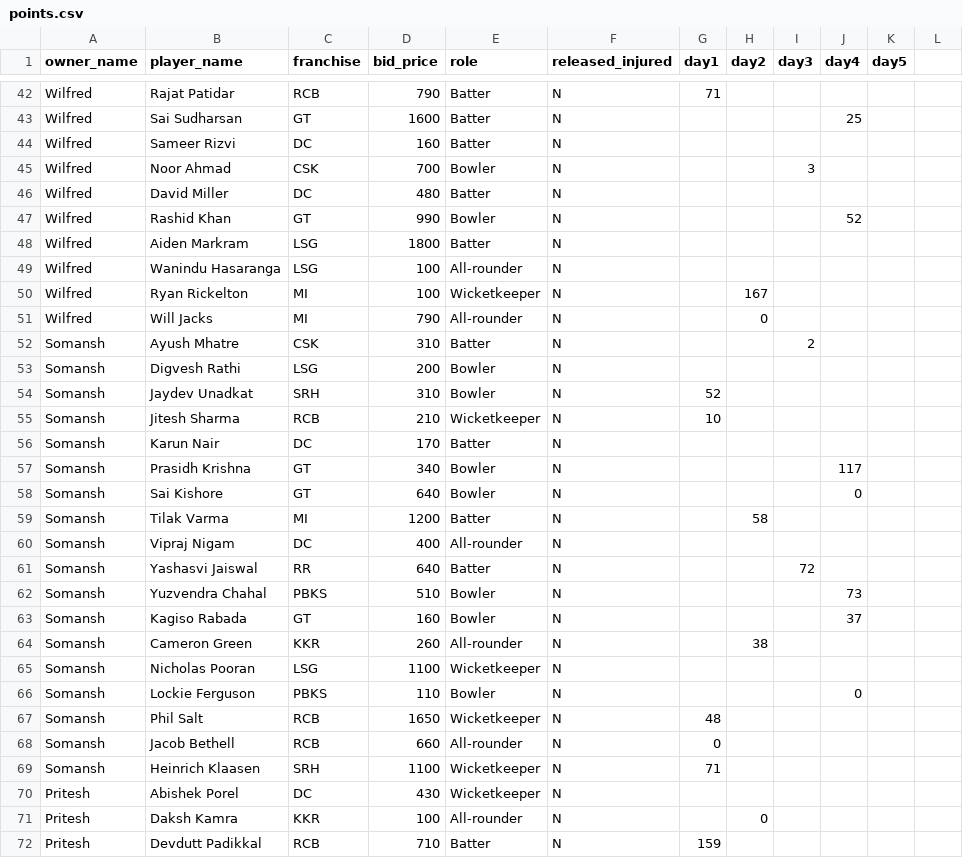
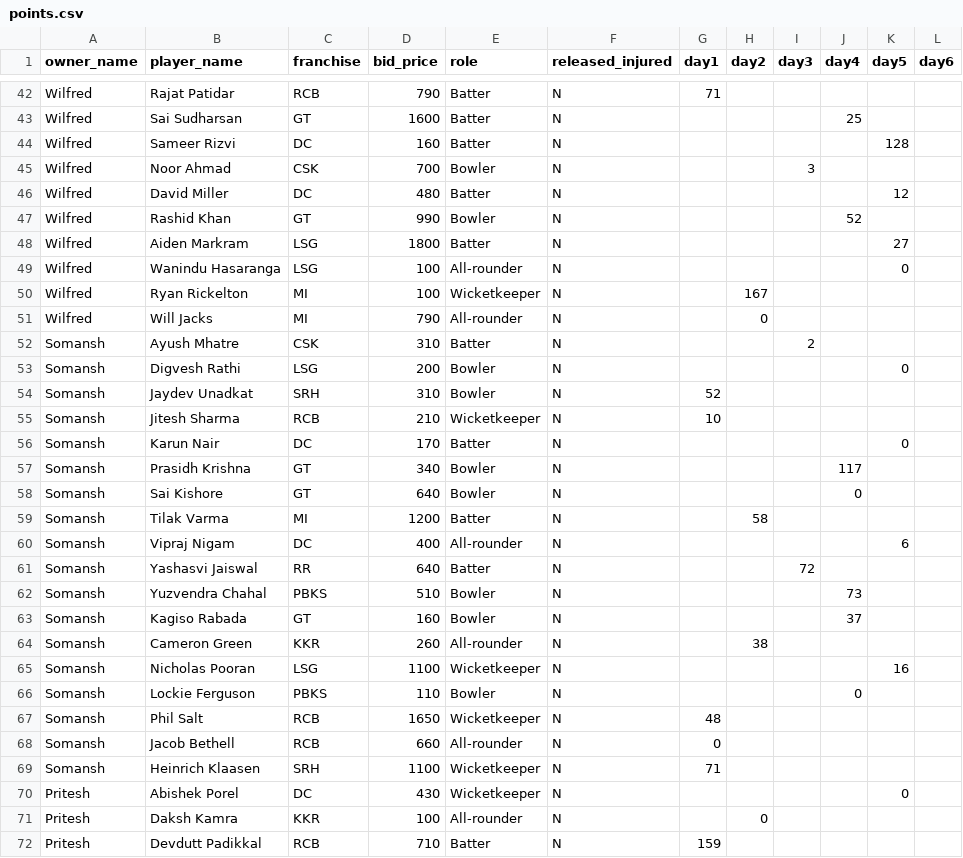
Before and after one commit to AsifCodeBank123/t20_points_dashboard, a CSV file: data/points.csv, drawn as a sheet; only a part is shown, gaps mark what is left out; the diff covers the shown part only.

Commit message:
lsg vs dc points updated

```diff
--- a/data/points.csv
+++ b/data/points.csv
@@ -1 +1 @@
-owner_name,player_name,franchise,bid_price,role,released_injured,day1,day2,day3,day4,day5
+owner_name,player_name,franchise,bid_price,role,released_injured,day1,day2,day3,day4,day5,day6
@@ -44 +44 @@ Wilfred,Sai Sudharsan,GT,1600,Batter,N,,,,25,
-Wilfred,Sameer Rizvi,DC,160,Batter,N,,,,,
+Wilfred,Sameer Rizvi,DC,160,Batter,N,,,,,128,
@@ -46 +46 @@ Wilfred,Noor Ahmad,CSK,700,Bowler,N,,,3,,
-Wilfred,David Miller,DC,480,Batter,N,,,,,
+Wilfred,David Miller,DC,480,Batter,N,,,,,12,
@@ -48,2 +48,2 @@ Wilfred,Rashid Khan,GT,990,Bowler,N,,,,52,
-Wilfred,Aiden Markram,LSG,1800,Batter,N,,,,,
-Wilfred,Wanindu Hasaranga,LSG,100,All-rounder,N,,,,,
+Wilfred,Aiden Markram,LSG,1800,Batter,N,,,,,27,
+Wilfred,Wanindu Hasaranga,LSG,100,All-rounder,N,,,,,0,
@@ -53 +53 @@ Somansh,Ayush Mhatre,CSK,310,Batter,N,,,2,,
-Somansh,Digvesh Rathi,LSG,200,Bowler,N,,,,,
+Somansh,Digvesh Rathi,LSG,200,Bowler,N,,,,,0,
@@ -56 +56 @@ Somansh,Jitesh Sharma,RCB,210,Wicketkeeper,N,10,,,,
-Somansh,Karun Nair,DC,170,Batter,N,,,,,
+Somansh,Karun Nair,DC,170,Batter,N,,,,,0,
@@ -60 +60 @@ Somansh,Tilak Varma,MI,1200,Batter,N,,58,,,
-Somansh,Vipraj Nigam,DC,400,All-rounder,N,,,,,
+Somansh,Vipraj Nigam,DC,400,All-rounder,N,,,,,6,
@@ -65 +65 @@ Somansh,Cameron Green,KKR,260,All-rounder,N,,38,,,
-Somansh,Nicholas Pooran,LSG,1100,Wicketkeeper,N,,,,,
+Somansh,Nicholas Pooran,LSG,1100,Wicketkeeper,N,,,,,16,
@@ -70 +70 @@ Somansh,Heinrich Klaasen,SRH,1100,Wicketkeeper,N,71,,,,
-Pritesh,Abishek Porel,DC,430,Wicketkeeper,N,,,,,
+Pritesh,Abishek Porel,DC,430,Wicketkeeper,N,,,,,0,
```
Also changed, not shown: 22 edited cells elsewhere in this file.
